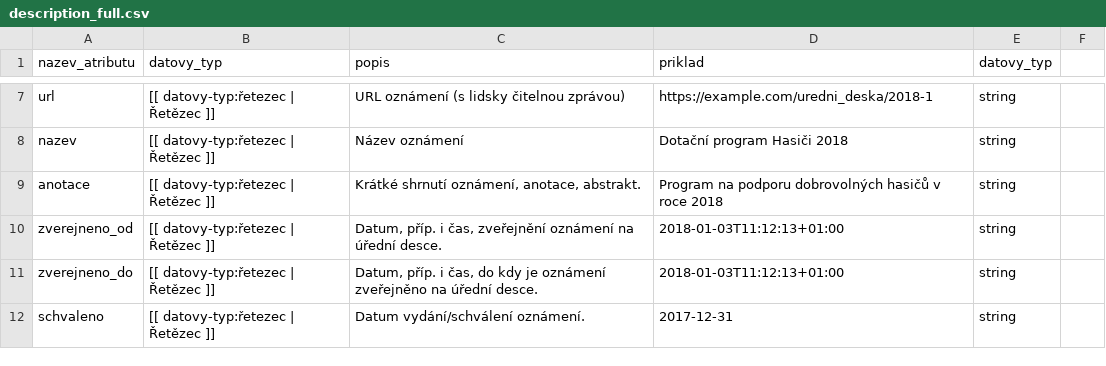
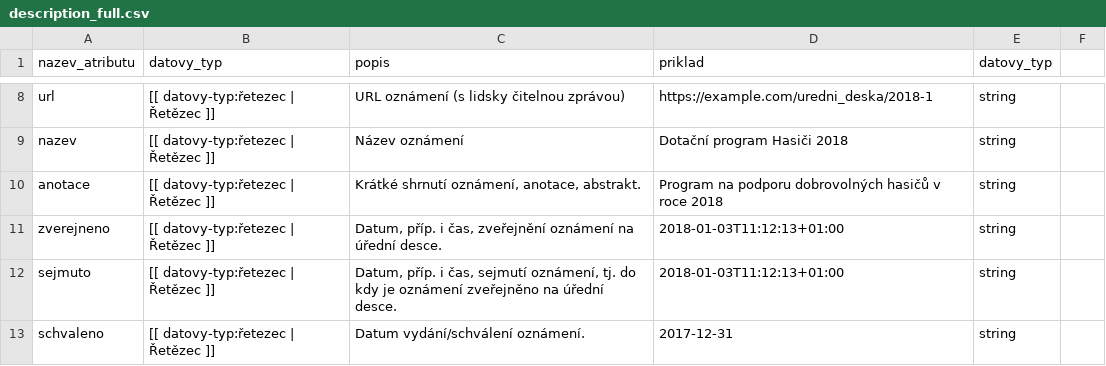
Before and after one commit to michalskop/data_standards, a CSV file: gazette_notice/schemas/description_full.csv, drawn as a sheet; only a part is shown, gaps mark what is left out; the diff covers the shown part only.

Commit message:
gazettes RC

```diff
--- a/gazette_notice/schemas/description_full.csv
+++ b/gazette_notice/schemas/description_full.csv
@@ -9,4 +10,4 @@ nazev,[[ datovy-typ:řetezec | Řetězec ]],Název oznámení,Dotační program
 anotace,[[ datovy-typ:řetezec | Řetězec ]],"Krátké shrnutí oznámení, anotace, abstrakt.",Program na podporu dobrovolných hasičů v roce 2018,string
-zverejneno_od,[[ datovy-typ:řetezec | Řetězec ]],"Datum, příp. i čas, zveřejnění oznámení na úřední desce.",2018-01-03T11:12:13+01:00,string
-zverejneno_do,[[ datovy-typ:řetezec | Řetězec ]],"Datum, příp. i čas, do kdy je oznámení zveřejněno na úřední desce.",2018-01-03T11:12:13+01:00,string
+zverejneno,[[ datovy-typ:řetezec | Řetězec ]],"Datum, příp. i čas, zveřejnění oznámení na úřední desce.",2018-01-03T11:12:13+01:00,string
+sejmuto,[[ datovy-typ:řetezec | Řetězec ]],"Datum, příp. i čas, sejmutí oznámení, tj. do kdy je oznámení zveřejněno na úřední desce.",2018-01-03T11:12:13+01:00,string
 schvaleno,[[ datovy-typ:řetezec | Řetězec ]],Datum vydání/schválení oznámení.,2017-12-31,string
```
Also changed, not shown: 7 added rows, 1 removed row and 3 edited cells elsewhere in this file, gazette_notice/schemas/description.csv, 16 other files.
